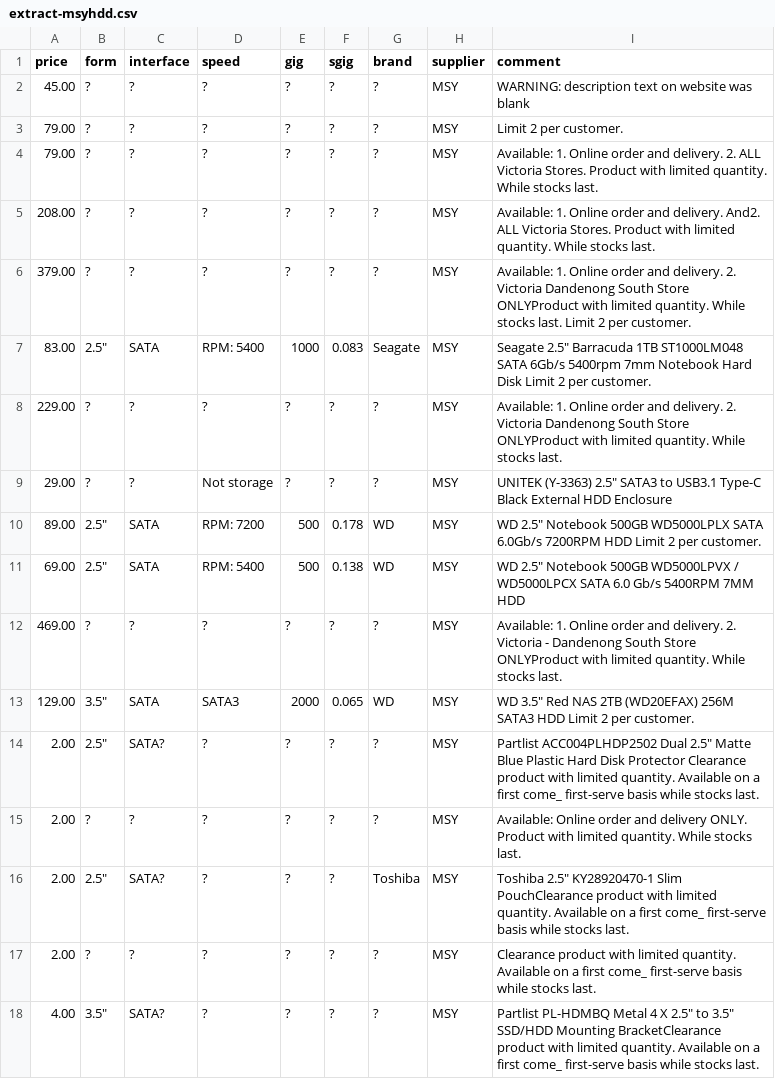
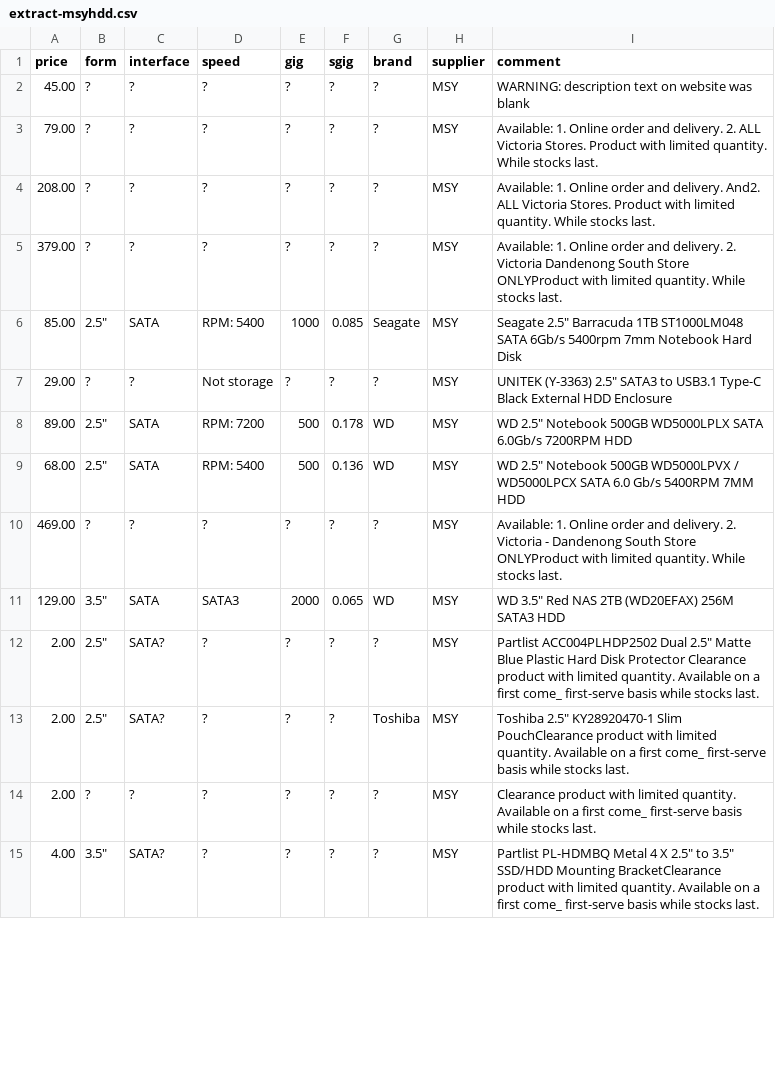
Before and after one commit to hamishcoleman/scrape-storage-prices, a CSV file: extract-msyhdd.csv, drawn as a sheet; only a part is shown; the diff covers the shown part only.

Commit message:
Deploy hamishcoleman/scrape-storage-prices to github.com/hamishcoleman/scrape-storage-prices.git:gh-pages

```diff
--- a/extract-msyhdd.csv
+++ b/extract-msyhdd.csv
@@ -2,15 +2,12 @@ price,form,interface,speed,gig,sgig,brand,supplier,comment
 45.00,?,?,?,?,?,?,MSY,"WARNING: description text on website was blank"
-79.00,?,?,?,?,?,?,MSY," Limit 2 per customer. "
 79.00,?,?,?,?,?,?,MSY,"Available: 1. Online order and delivery. 2. ALL Victoria Stores. Product with limited quantity. While stocks last."
 208.00,?,?,?,?,?,?,MSY,"Available: 1. Online order and delivery. And2. ALL Victoria Stores. Product with limited quantity. While stocks last.  "
-379.00,?,?,?,?,?,?,MSY,"Available: 1. Online order and delivery. 2. Victoria Dandenong South Store ONLYProduct with limited quantity. While stocks last.  Limit 2 per customer. "
-83.00,"2.5""",SATA,"RPM:  5400",1000,0.083,Seagate,MSY,"Seagate 2.5"" Barracuda 1TB ST1000LM048 SATA 6Gb/s 5400rpm 7mm Notebook Hard Disk Limit 2 per customer. "
-229.00,?,?,?,?,?,?,MSY,"Available: 1. Online order and delivery. 2. Victoria Dandenong South Store ONLYProduct with limited quantity. While stocks last."
+379.00,?,?,?,?,?,?,MSY,"Available: 1. Online order and delivery. 2. Victoria Dandenong South Store ONLYProduct with limited quantity. While stocks last."
+85.00,"2.5""",SATA,"RPM:  5400",1000,0.085,Seagate,MSY,"Seagate 2.5"" Barracuda 1TB ST1000LM048 SATA 6Gb/s 5400rpm 7mm Notebook Hard Disk"
 29.00,?,?,"Not storage",?,?,?,MSY,"UNITEK (Y-3363) 2.5"" SATA3 to USB3.1 Type-C Black External HDD Enclosure"
-89.00,"2.5""",SATA,"RPM:  7200",500,0.178,WD,MSY,"WD 2.5"" Notebook 500GB WD5000LPLX SATA 6.0Gb/s 7200RPM HDD  Limit 2 per customer. "
-69.00,"2.5""",SATA,"RPM:  5400",500,0.138,WD,MSY," WD 2.5"" Notebook 500GB WD5000LPVX / WD5000LPCX SATA 6.0 Gb/s 5400RPM 7MM HDD"
+89.00,"2.5""",SATA,"RPM:  7200",500,0.178,WD,MSY,"WD 2.5"" Notebook 500GB WD5000LPLX SATA 6.0Gb/s 7200RPM HDD"
+68.00,"2.5""",SATA,"RPM:  5400",500,0.136,WD,MSY," WD 2.5"" Notebook 500GB WD5000LPVX / WD5000LPCX SATA 6.0 Gb/s 5400RPM 7MM HDD"
 469.00,?,?,?,?,?,?,MSY,"Available: 1. Online order and delivery. 2. Victoria - Dandenong South Store ONLYProduct with limited quantity. While stocks last."
-129.00,"3.5""",SATA,SATA3,2000,0.065,WD,MSY,"WD 3.5"" Red NAS 2TB (WD20EFAX) 256M SATA3 HDD Limit 2 per customer. "
+129.00,"3.5""",SATA,SATA3,2000,0.065,WD,MSY,"WD 3.5"" Red NAS 2TB (WD20EFAX) 256M SATA3 HDD"
 2.00,"2.5""",SATA?,?,?,?,?,MSY,"Partlist ACC004PLHDP2502 Dual 2.5"" Matte Blue Plastic Hard Disk Protector Clearance product with limited quantity. Available on a first come_ first-serve basis while stocks last."
-2.00,?,?,?,?,?,?,MSY,"Available: Online order and delivery ONLY. Product with limited quantity. While stocks last."
 2.00,"2.5""",SATA?,?,?,?,Toshiba,MSY," Toshiba 2.5"" KY28920470-1 Slim PouchClearance product with limited quantity. Available on a first come_ first-serve basis while stocks last."
```
Also changed, not shown: 1 added row and 18 edited cells elsewhere in this file, extract-cplstorage.csv, 28 other files.
